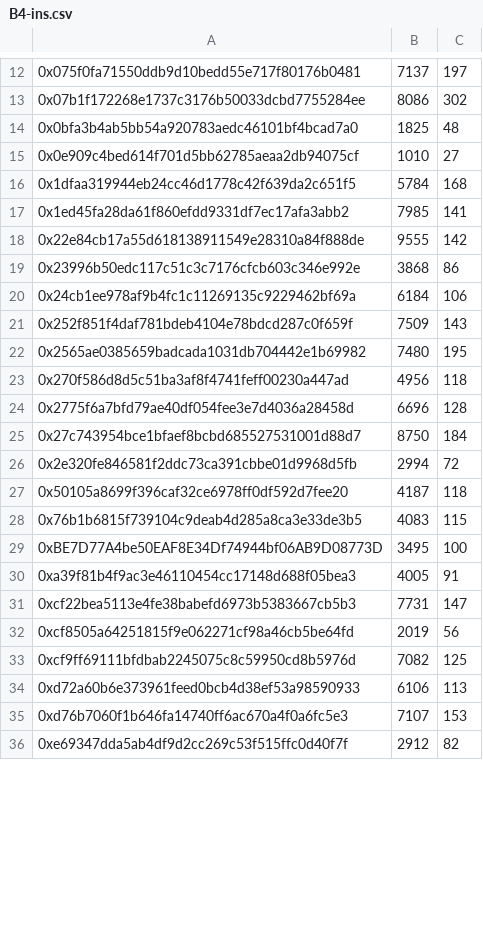
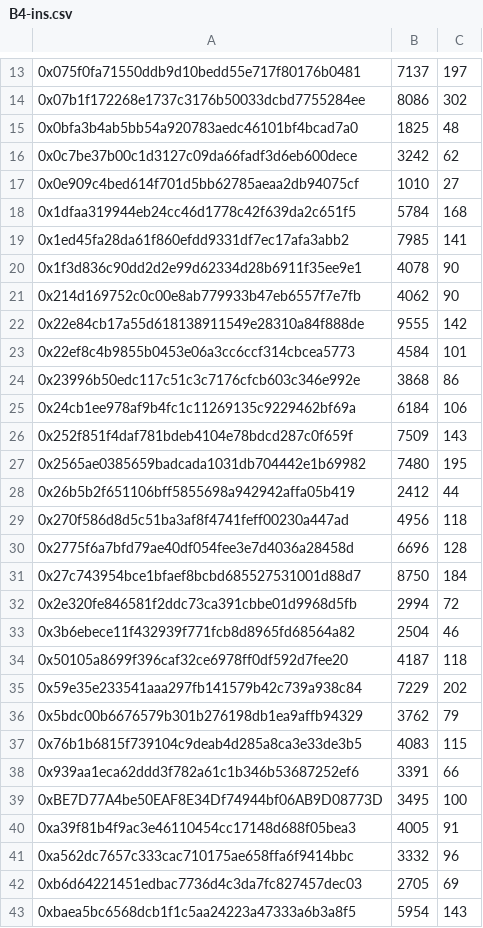
Before and after one commit to faustocarva/Smartian-Artifact, a CSV file: benchmarks/assets/B4-ins.csv, drawn as a sheet; only a part is shown, gaps mark what is left out; the shorter side is filled out with more unchanged rows; the diff covers the shown part only.

Commit message:
b4 with other contracs

```diff
--- a/benchmarks/assets/B4-ins.csv
+++ b/benchmarks/assets/B4-ins.csv
@@ -14,2 +15,3 @@
 0x0bfa3b4ab5bb54a920783aedc46101bf4bcad7a0,1825,48
+0x0c7be37b00c1d3127c09da66fadf3d6eb600dece,3242,62
 0x0e909c4bed614f701d5bb62785aeaa2db94075cf,1010,27
@@ -17,3 +19,6 @@
 0x1ed45fa28da61f860efdd9331df7ec17afa3abb2,7985,141
+0x1f3d836c90dd2d2e99d62334d28b6911f35ee9e1,4078,90
+0x214d169752c0c00e8ab779933b47eb6557f7e7fb,4062,90
 0x22e84cb17a55d618138911549e28310a84f888de,9555,142
+0x22ef8c4b9855b0453e06a3cc6ccf314cbcea5773,4584,101
 0x23996b50edc117c51c3c7176cfcb603c346e992e,3868,86
@@ -22,2 +27,3 @@
 0x2565ae0385659badcada1031db704442e1b69982,7480,195
+0x26b5b2f651106bff5855698a942942affa05b419,2412,44
 0x270f586d8d5c51ba3af8f4741feff00230a447ad,4956,118
@@ -26,5 +32,12 @@
 0x2e320fe846581f2ddc73ca391cbbe01d9968d5fb,2994,72
+0x3b6ebece11f432939f771fcb8d8965fd68564a82,2504,46
 0x50105a8699f396caf32ce6978ff0df592d7fee20,4187,118
+0x59e35e233541aaa297fb141579b42c739a938c84,7229,202
+0x5bdc00b6676579b301b276198db1ea9affb94329,3762,79
 0x76b1b6815f739104c9deab4d285a8ca3e33de3b5,4083,115
+0x939aa1eca62ddd3f782a61c1b346b53687252ef6,3391,66
 0xBE7D77A4be50EAF8E34Df74944bf06AB9D08773D,3495,100
 0xa39f81b4f9ac3e46110454cc17148d688f05bea3,4005,91
+0xa562dc7657c333cac710175ae658ffa6f9414bbc,3332,96
+0xb6d64221451edbac7736d4c3da7fc827457dec03,2705,69
+0xbaea5bc6568dcb1f1c5aa24223a47333a6b3a8f5,5954,143
```
Also changed, not shown: 3 added rows and 1 edited cell elsewhere in this file.
